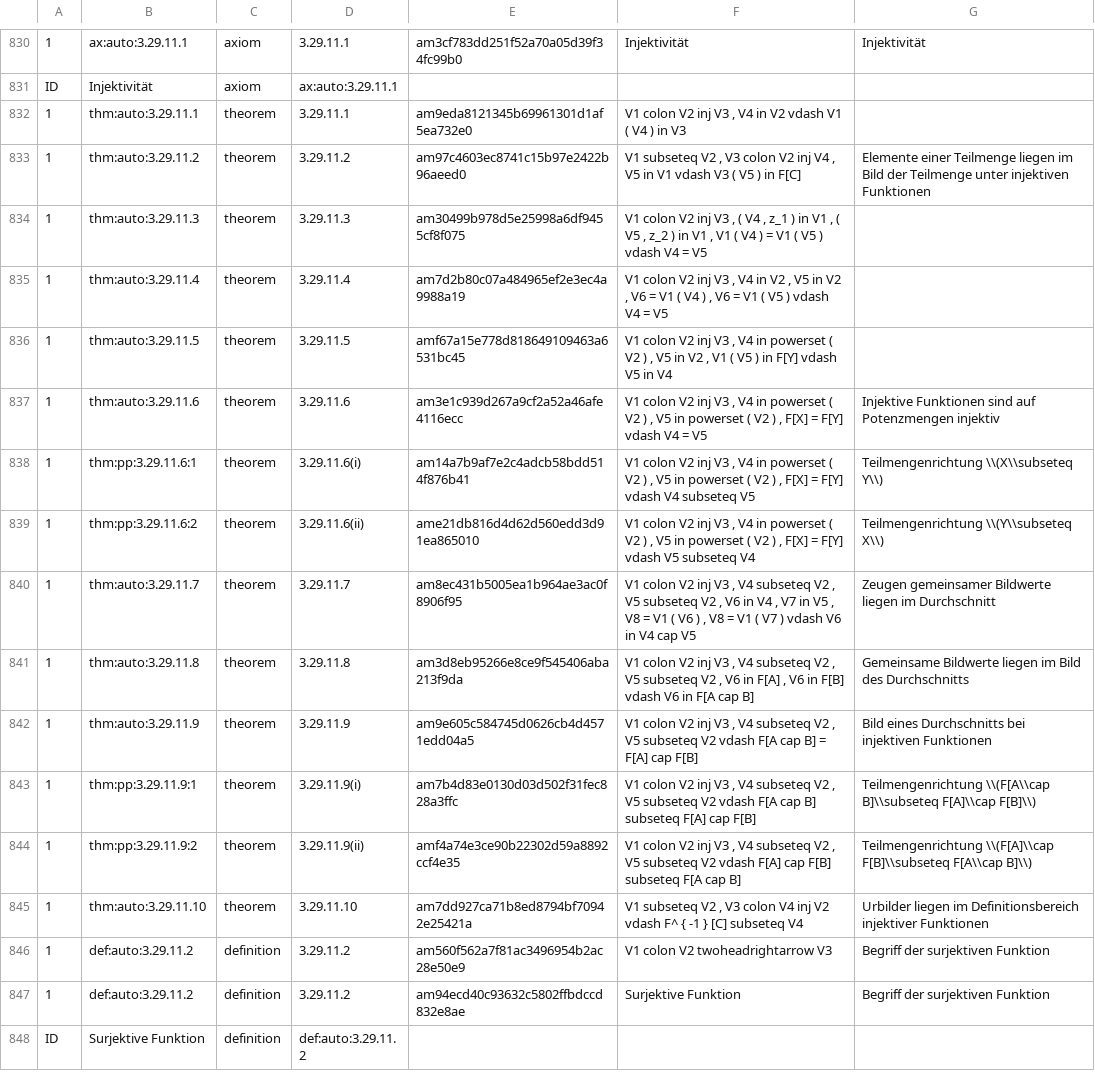
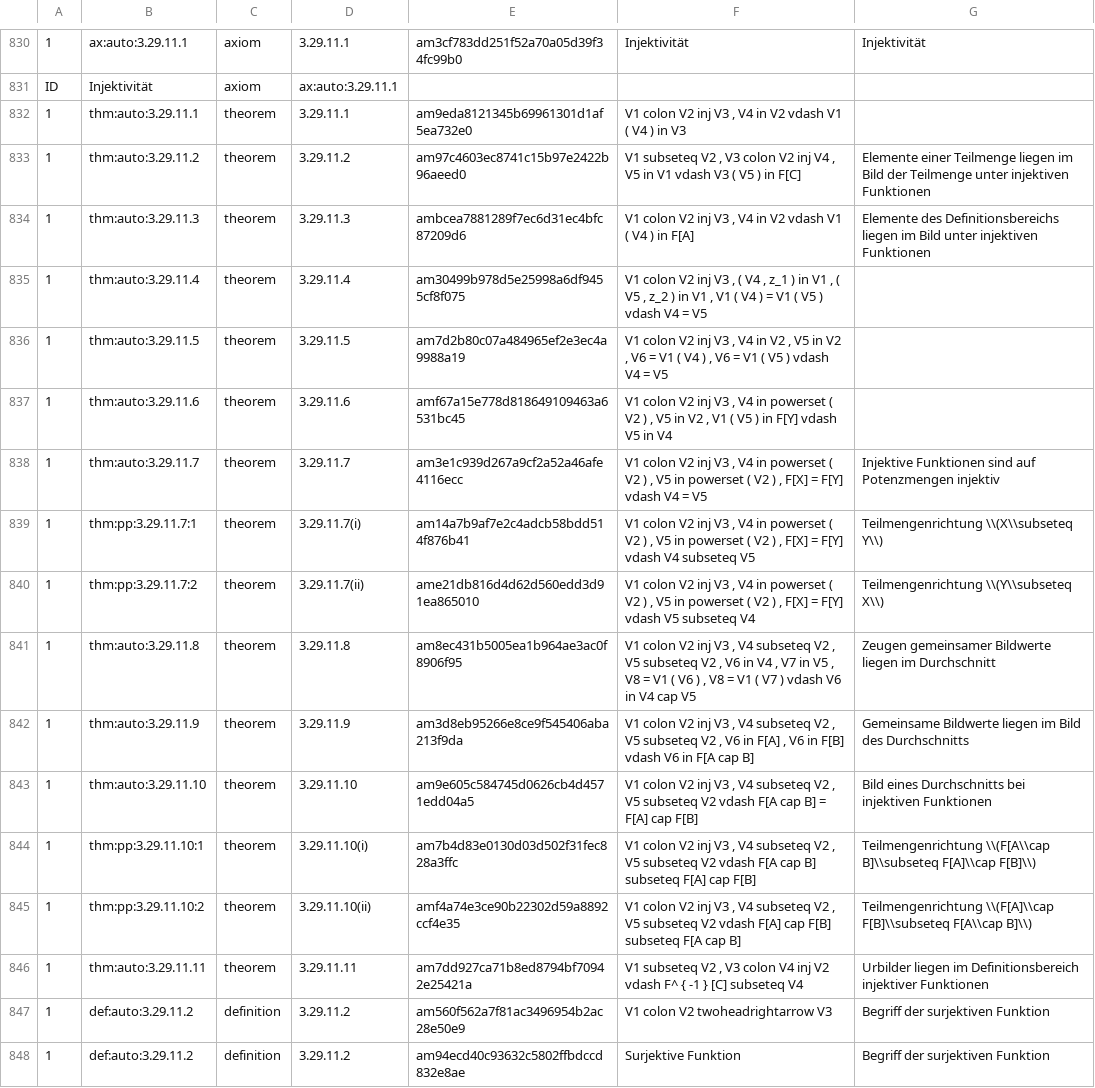
Before and after one commit to Losbarthos/Die-Grundlagen-der-Mathematik, a TSV file: thmlookup.main.registry.tsv, drawn as a sheet; only a part is shown, gaps mark what is left out; the shorter side is filled out with more unchanged rows; the diff covers the shown part only.

```diff
--- a/thmlookup.main.registry.tsv
+++ b/thmlookup.main.registry.tsv
@@ -833,14 +833,15 @@ ID	Injektivität	axiom	ax:auto:3.29.11.1
 1	thm:auto:3.29.11.2	theorem	3.29.11.2	am97c4603ec8741c15b97e2422b96aeed0	V1 subseteq V2 , V3 colon V2 inj V4 , V5 in V1 vdash V3 ( V5 ) in F[C]	Elemente einer Teilmenge liegen im Bild der Teilmenge unter injektiven Funktionen
-1	thm:auto:3.29.11.3	theorem	3.29.11.3	am30499b978d5e25998a6df9455cf8f075	V1 colon V2 inj V3 , ( V4 , z_1 ) in V1 , ( V5 , z_2 ) in V1 , V1 ( V4 ) = V1 ( V5 ) vdash V4 = V5	
-1	thm:auto:3.29.11.4	theorem	3.29.11.4	am7d2b80c07a484965ef2e3ec4a9988a19	V1 colon V2 inj V3 , V4 in V2 , V5 in V2 , V6 = V1 ( V4 ) , V6 = V1 ( V5 ) vdash V4 = V5	
-1	thm:auto:3.29.11.5	theorem	3.29.11.5	amf67a15e778d818649109463a6531bc45	V1 colon V2 inj V3 , V4 in powerset ( V2 ) , V5 in V2 , V1 ( V5 ) in F[Y] vdash V5 in V4	
-1	thm:auto:3.29.11.6	theorem	3.29.11.6	am3e1c939d267a9cf2a52a46afe4116ecc	V1 colon V2 inj V3 , V4 in powerset ( V2 ) , V5 in powerset ( V2 ) , F[X] = F[Y] vdash V4 = V5	Injektive Funktionen sind auf Potenzmengen injektiv
-1	thm:pp:3.29.11.6:1	theorem	3.29.11.6(i)	am14a7b9af7e2c4adcb58bdd514f876b41	V1 colon V2 inj V3 , V4 in powerset ( V2 ) , V5 in powerset ( V2 ) , F[X] = F[Y] vdash V4 subseteq V5	Teilmengenrichtung \\(X\\subseteq Y\\)
-1	thm:pp:3.29.11.6:2	theorem	3.29.11.6(ii)	ame21db816d4d62d560edd3d91ea865010	V1 colon V2 inj V3 , V4 in powerset ( V2 ) , V5 in powerset ( V2 ) , F[X] = F[Y] vdash V5 subseteq V4	Teilmengenrichtung \\(Y\\subseteq X\\)
-1	thm:auto:3.29.11.7	theorem	3.29.11.7	am8ec431b5005ea1b964ae3ac0f8906f95	V1 colon V2 inj V3 , V4 subseteq V2 , V5 subseteq V2 , V6 in V4 , V7 in V5 , V8 = V1 ( V6 ) , V8 = V1 ( V7 ) vdash V6 in V4 cap V5	Zeugen gemeinsamer Bildwerte liegen im Durchschnitt
-1	thm:auto:3.29.11.8	theorem	3.29.11.8	am3d8eb95266e8ce9f545406aba213f9da	V1 colon V2 inj V3 , V4 subseteq V2 , V5 subseteq V2 , V6 in F[A] , V6 in F[B] vdash V6 in F[A cap B]	Gemeinsame Bildwerte liegen im Bild des Durchschnitts
-1	thm:auto:3.29.11.9	theorem	3.29.11.9	am9e605c584745d0626cb4d4571edd04a5	V1 colon V2 inj V3 , V4 subseteq V2 , V5 subseteq V2 vdash F[A cap B] = F[A] cap F[B]	Bild eines Durchschnitts bei injektiven Funktionen
-1	thm:pp:3.29.11.9:1	theorem	3.29.11.9(i)	am7b4d83e0130d03d502f31fec828a3ffc	V1 colon V2 inj V3 , V4 subseteq V2 , V5 subseteq V2 vdash F[A cap B] subseteq F[A] cap F[B]	Teilmengenrichtung \\(F[A\\cap B]\\subseteq F[A]\\cap F[B]\\)
-1	thm:pp:3.29.11.9:2	theorem	3.29.11.9(ii)	amf4a74e3ce90b22302d59a8892ccf4e35	V1 colon V2 inj V3 , V4 subseteq V2 , V5 subseteq V2 vdash F[A] cap F[B] subseteq F[A cap B]	Teilmengenrichtung \\(F[A]\\cap F[B]\\subseteq F[A\\cap B]\\)
-1	thm:auto:3.29.11.10	theorem	3.29.11.10	am7dd927ca71b8ed8794bf70942e25421a	V1 subseteq V2 , V3 colon V4 inj V2 vdash F^ { -1 } [C] subseteq V4	Urbilder liegen im Definitionsbereich injektiver Funktionen
+1	thm:auto:3.29.11.3	theorem	3.29.11.3	ambcea7881289f7ec6d31ec4bfc87209d6	V1 colon V2 inj V3 , V4 in V2 vdash V1 ( V4 ) in F[A]	Elemente des Definitionsbereichs liegen im Bild unter injektiven Funktionen
+1	thm:auto:3.29.11.4	theorem	3.29.11.4	am30499b978d5e25998a6df9455cf8f075	V1 colon V2 inj V3 , ( V4 , z_1 ) in V1 , ( V5 , z_2 ) in V1 , V1 ( V4 ) = V1 ( V5 ) vdash V4 = V5	
+1	thm:auto:3.29.11.5	theorem	3.29.11.5	am7d2b80c07a484965ef2e3ec4a9988a19	V1 colon V2 inj V3 , V4 in V2 , V5 in V2 , V6 = V1 ( V4 ) , V6 = V1 ( V5 ) vdash V4 = V5	
+1	thm:auto:3.29.11.6	theorem	3.29.11.6	amf67a15e778d818649109463a6531bc45	V1 colon V2 inj V3 , V4 in powerset ( V2 ) , V5 in V2 , V1 ( V5 ) in F[Y] vdash V5 in V4	
+1	thm:auto:3.29.11.7	theorem	3.29.11.7	am3e1c939d267a9cf2a52a46afe4116ecc	V1 colon V2 inj V3 , V4 in powerset ( V2 ) , V5 in powerset ( V2 ) , F[X] = F[Y] vdash V4 = V5	Injektive Funktionen sind auf Potenzmengen injektiv
+1	thm:pp:3.29.11.7:1	theorem	3.29.11.7(i)	am14a7b9af7e2c4adcb58bdd514f876b41	V1 colon V2 inj V3 , V4 in powerset ( V2 ) , V5 in powerset ( V2 ) , F[X] = F[Y] vdash V4 subseteq V5	Teilmengenrichtung \\(X\\subseteq Y\\)
+1	thm:pp:3.29.11.7:2	theorem	3.29.11.7(ii)	ame21db816d4d62d560edd3d91ea865010	V1 colon V2 inj V3 , V4 in powerset ( V2 ) , V5 in powerset ( V2 ) , F[X] = F[Y] vdash V5 subseteq V4	Teilmengenrichtung \\(Y\\subseteq X\\)
+1	thm:auto:3.29.11.8	theorem	3.29.11.8	am8ec431b5005ea1b964ae3ac0f8906f95	V1 colon V2 inj V3 , V4 subseteq V2 , V5 subseteq V2 , V6 in V4 , V7 in V5 , V8 = V1 ( V6 ) , V8 = V1 ( V7 ) vdash V6 in V4 cap V5	Zeugen gemeinsamer Bildwerte liegen im Durchschnitt
+1	thm:auto:3.29.11.9	theorem	3.29.11.9	am3d8eb95266e8ce9f545406aba213f9da	V1 colon V2 inj V3 , V4 subseteq V2 , V5 subseteq V2 , V6 in F[A] , V6 in F[B] vdash V6 in F[A cap B]	Gemeinsame Bildwerte liegen im Bild des Durchschnitts
+1	thm:auto:3.29.11.10	theorem	3.29.11.10	am9e605c584745d0626cb4d4571edd04a5	V1 colon V2 inj V3 , V4 subseteq V2 , V5 subseteq V2 vdash F[A cap B] = F[A] cap F[B]	Bild eines Durchschnitts bei injektiven Funktionen
+1	thm:pp:3.29.11.10:1	theorem	3.29.11.10(i)	am7b4d83e0130d03d502f31fec828a3ffc	V1 colon V2 inj V3 , V4 subseteq V2 , V5 subseteq V2 vdash F[A cap B] subseteq F[A] cap F[B]	Teilmengenrichtung \\(F[A\\cap B]\\subseteq F[A]\\cap F[B]\\)
+1	thm:pp:3.29.11.10:2	theorem	3.29.11.10(ii)	amf4a74e3ce90b22302d59a8892ccf4e35	V1 colon V2 inj V3 , V4 subseteq V2 , V5 subseteq V2 vdash F[A] cap F[B] subseteq F[A cap B]	Teilmengenrichtung \\(F[A]\\cap F[B]\\subseteq F[A\\cap B]\\)
+1	thm:auto:3.29.11.11	theorem	3.29.11.11	am7dd927ca71b8ed8794bf70942e25421a	V1 subseteq V2 , V3 colon V4 inj V2 vdash F^ { -1 } [C] subseteq V4	Urbilder liegen im Definitionsbereich injektiver Funktionen
 1	def:auto:3.29.11.2	definition	3.29.11.2	am560f562a7f81ac3496954b2ac28e50e9	V1 colon V2 twoheadrightarrow V3	Begriff der surjektiven Funktion
```
Also changed, not shown: 4 added rows, 4 removed rows and 64 edited cells elsewhere in this file, 6 other files.
